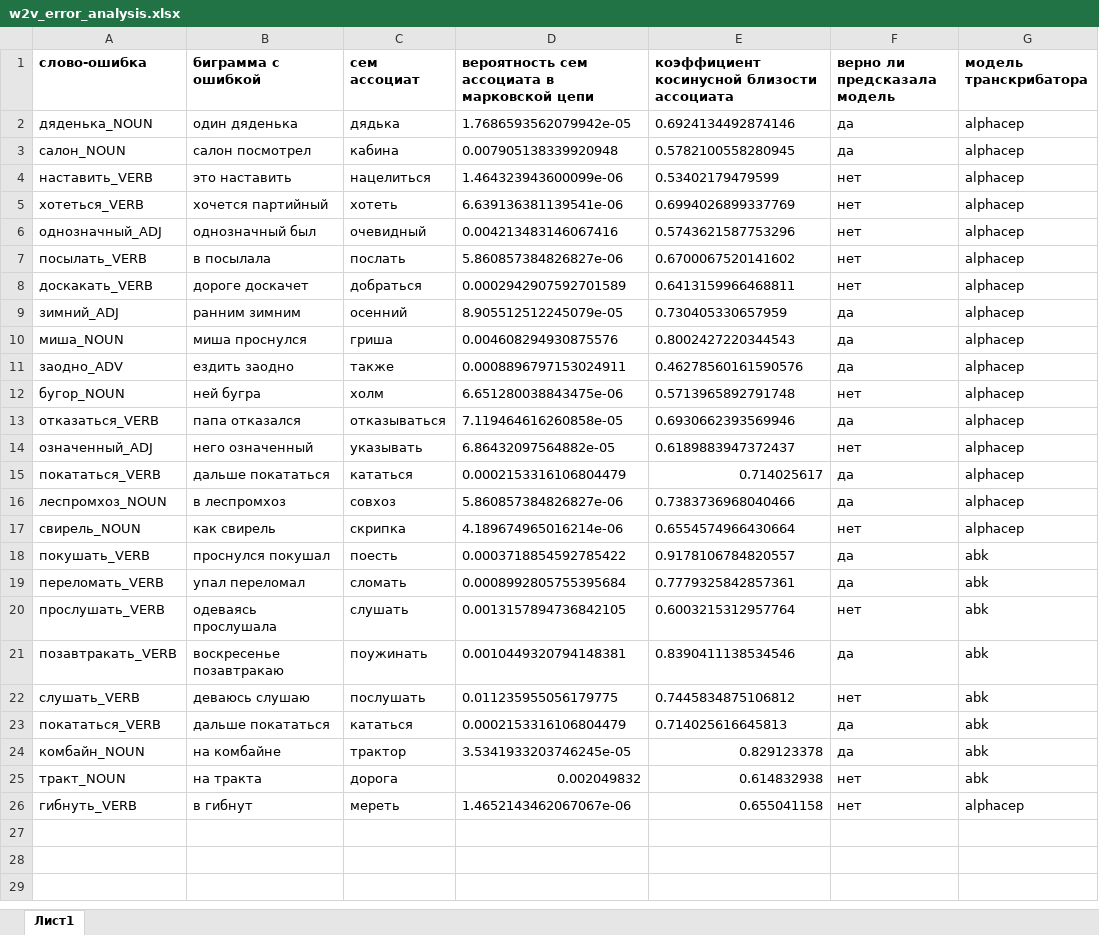
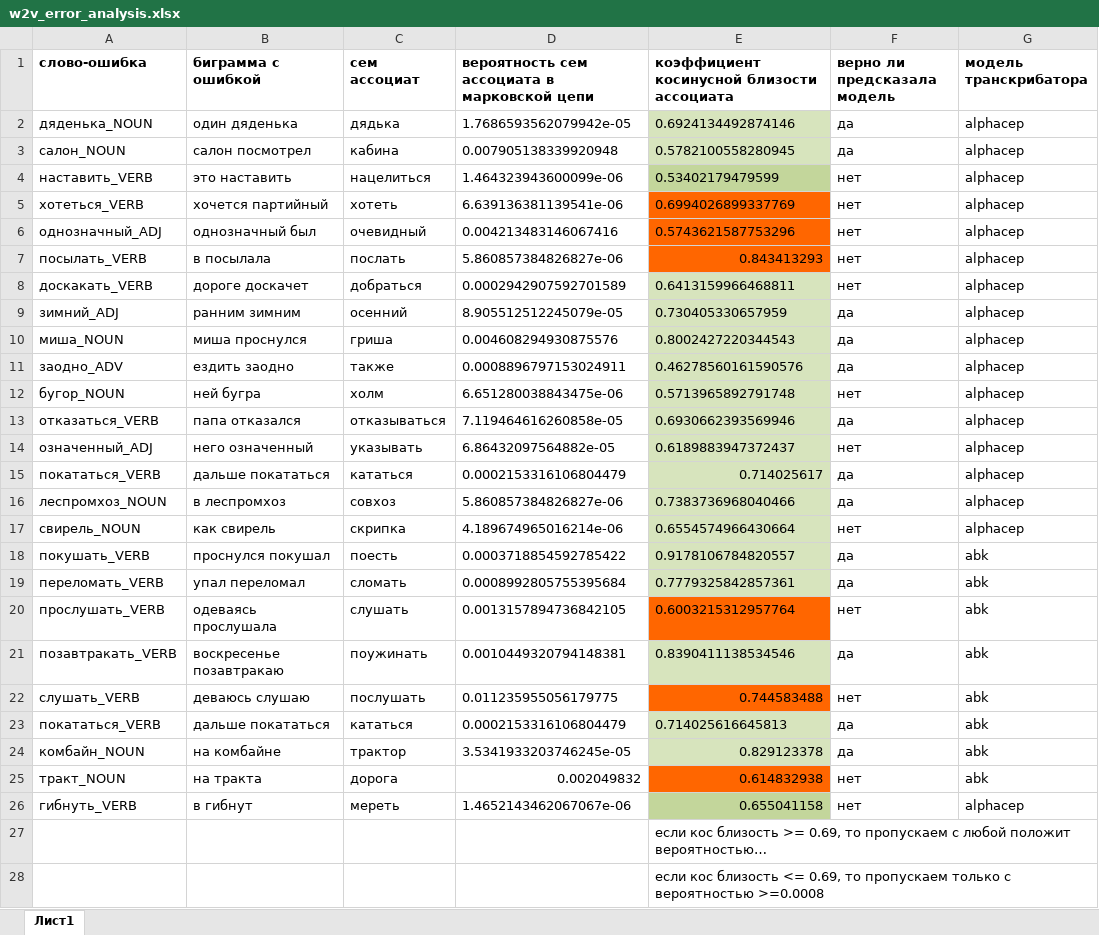
Before and after one commit to smekur/Spoken_Corpora_with_Kaldi, an Excel workbook: mistakes_search/others/w2v_error_analysis.xlsx, sheet Лист1, drawn as a sheet; only a part is shown; values as stored, in another font and other column widths than the file's, no borders; the diff covers the shown part only; the diff names each change by its address in the sheet, - before the commit and + after, or states it on an @@ line.

```diff
--- a/mistakes_search/others/w2v_error_analysis.xlsx (sheet Лист1)
+++ b/mistakes_search/others/w2v_error_analysis.xlsx (sheet Лист1)
-E2:E3 fill: none
+E2:E3 fill: #D7E4BD
-E4 fill: none
+E4 fill: #C3D69B
-E5:E7 fill: none
+E5:E7 fill: #FF6600
-E7: 0.6700067520141602
+E7: 0.843413293
-E8:E19 fill: none
+E8:E19 fill: #D7E4BD
-E20 fill: none
+E20 fill: #FF6600
-E21 fill: none
+E21 fill: #D7E4BD
-E22: 0.7445834875106812
+E22: 0.744583488
-E22 fill: none
+E22 fill: #FF6600
-E23:E24 fill: none
+E23:E24 fill: #D7E4BD
-E25 fill: none
+E25 fill: #FF6600
-E26 fill: none
+E26 fill: #C3D69B
+row 27:  |  |  |  | если кос близость >= 0.69, то пропускаем с любой положит вероятностью…
+row 28:  |  |  |  | если кос близость <= 0.69, то пропускаем только с вероятностью >=0.0008
```
Also changed, not shown: 1 added row elsewhere in this sheet, 33 other files.
